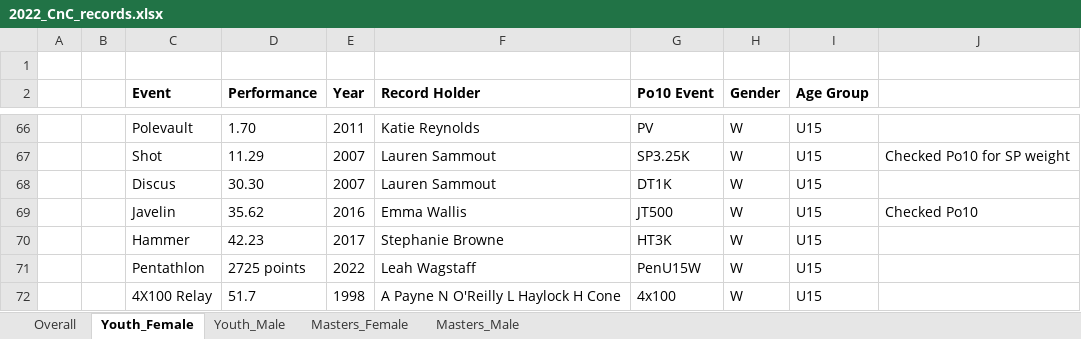
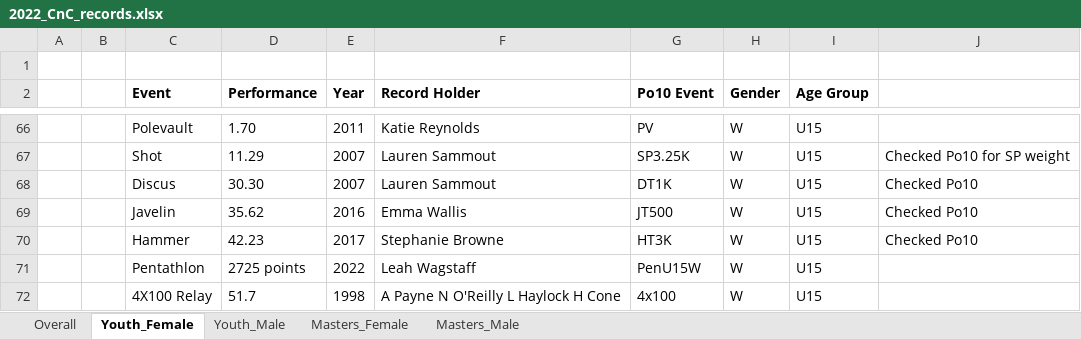
Before and after one commit to charlie-wartnaby/powerof10-tools, an Excel workbook: 2022_CnC_records.xlsx, sheet Youth_Female, drawn as a sheet; only a part is shown, gaps mark what is left out; values as stored, in another font and other column widths than the file's, no borders; the diff names each change by its address in the sheet, - before the commit and + after, or states it on an @@ line.

```diff
--- a/2022_CnC_records.xlsx (sheet Youth_Female)
+++ b/2022_CnC_records.xlsx (sheet Youth_Female)
-J68: (empty)
+J68: Checked Po10
-J70: (empty)
+J70: Checked Po10
```
Also changed, not shown: sheet Overall, 2009_CnC_records.xlsx, 1 other file.
